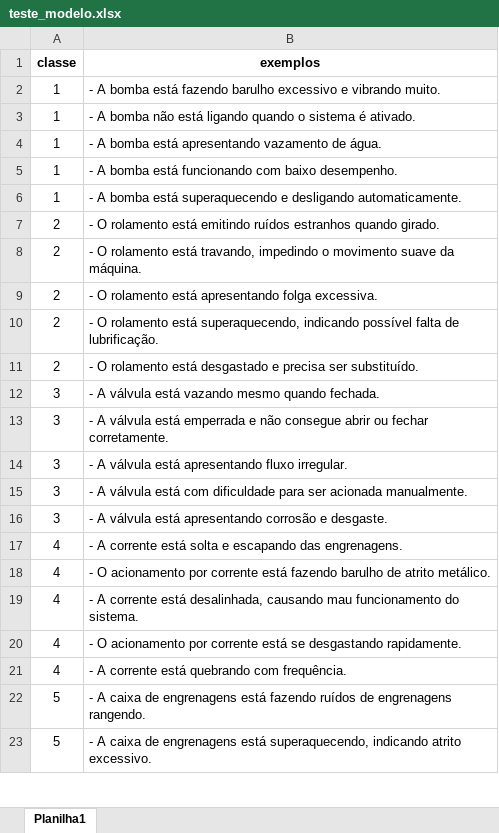
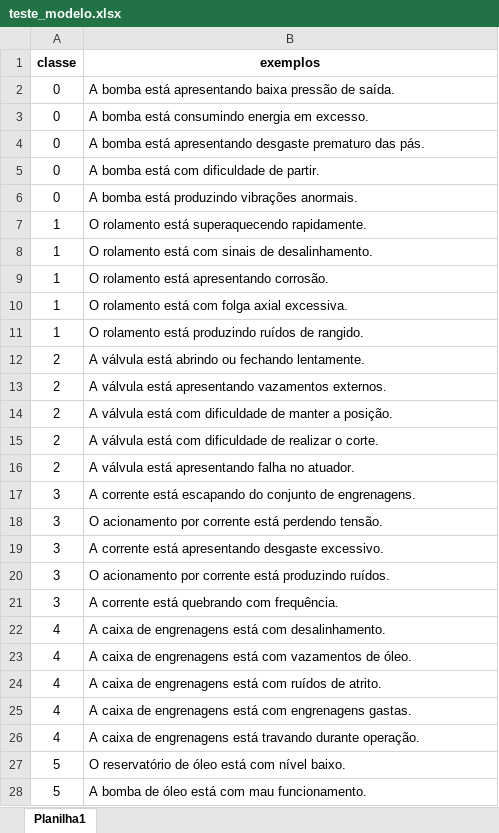
Before and after one commit to HerikMuller2002/chatbot_hipotese, an Excel workbook: documents/teste_modelo.xlsx, sheet Planilha1, drawn as a sheet; only a part is shown; values as stored, in another font and other column widths than the file's, no borders; addresses are those after the commit; the diff covers the shown part only; the diff names each change by its address in the sheet, - before the commit and + after, or states it on an @@ line.

Commit message:
modelo de classificação de equipamentos

```diff
--- a/documents/teste_modelo.xlsx (sheet Planilha1)
+++ b/documents/teste_modelo.xlsx (sheet Planilha1)
+row 2: 0 | A bomba está apresentando baixa pressão de saída.
+row 3: 0 | A bomba está consumindo energia em excesso.
+row 4: 0 | A bomba está apresentando desgaste prematuro das pás.
+row 5: 0 | A bomba está com dificuldade de partir.
+row 6: 0 | A bomba está produzindo vibrações anormais.
-B7 (exemplos): - A bomba está fazendo barulho excessivo e vibrando muito.
+B7 (exemplos): O rolamento está superaquecendo rapidamente.
-B8 (exemplos): - A bomba não está ligando quando o sistema é ativado.
+B8 (exemplos): O rolamento está com sinais de desalinhamento.
-B9 (exemplos): - A bomba está apresentando vazamento de água.
+B9 (exemplos): O rolamento está apresentando corrosão.
-B10 (exemplos): - A bomba está funcionando com baixo desempenho.
+B10 (exemplos): O rolamento está com folga axial excessiva.
-B11 (exemplos): - A bomba está superaquecendo e desligando automaticamente.
+B11 (exemplos): O rolamento está produzindo ruídos de rangido.
-B12 (exemplos): - O rolamento está emitindo ruídos estranhos quando girado.
+B12 (exemplos): A válvula está abrindo ou fechando lentamente.
-B13 (exemplos): - O rolamento está travando, impedindo o movimento suave da máquina.
+B13 (exemplos): A válvula está apresentando vazamentos externos.
-B14 (exemplos): - O rolamento está apresentando folga excessiva.
+B14 (exemplos): A válvula está com dificuldade de manter a posição.
-B15 (exemplos): - O rolamento está superaquecendo, indicando possível falta de lubrificação.
+B15 (exemplos): A válvula está com dificuldade de realizar o corte.
-B16 (exemplos): - O rolamento está desgastado e precisa ser substituído.
+B16 (exemplos): A válvula está apresentando falha no atuador.
-B17 (exemplos): - A válvula está vazando mesmo quando fechada.
+B17 (exemplos): A corrente está escapando do conjunto de engrenagens.
-B18 (exemplos): - A válvula está emperrada e não consegue abrir ou fechar corretamente.
+B18 (exemplos): O acionamento por corrente está perdendo tensão.
-B19 (exemplos): - A válvula está apresentando fluxo irregular.
+B19 (exemplos): A corrente está apresentando desgaste excessivo.
-B20 (exemplos): - A válvula está com dificuldade para ser acionada manualmente.
+B20 (exemplos): O acionamento por corrente está produzindo ruídos.
-B21 (exemplos): - A válvula está apresentando corrosão e desgaste.
+B21 (exemplos): A corrente está quebrando com frequência.
-B22 (exemplos): - A corrente está solta e escapando das engrenagens.
+B22 (exemplos): A caixa de engrenagens está com desalinhamento.
-B23 (exemplos): - O acionamento por corrente está fazendo barulho de atrito metálico.
+B23 (exemplos): A caixa de engrenagens está com vazamentos de óleo.
-B24 (exemplos): - A corrente está desalinhada, causando mau funcionamento do sistema.
+B24 (exemplos): A caixa de engrenagens está com ruídos de atrito.
-B25 (exemplos): - O acionamento por corrente está se desgastando rapidamente.
+B25 (exemplos): A caixa de engrenagens está com engrenagens gastas.
-B26 (exemplos): - A corrente está quebrando com frequência.
+B26 (exemplos): A caixa de engrenagens está travando durante operação.
-B27 (exemplos): - A caixa de engrenagens está fazendo ruídos de engrenagens rangendo.
+B27 (exemplos): O reservatório de óleo está com nível baixo.
-B28 (exemplos): - A caixa de engrenagens está superaquecendo, indicando atrito excessivo.
+B28 (exemplos): A bomba de óleo está com mau funcionamento.
```
Also changed, not shown: 6 removed rows and 22 edited cells elsewhere in this sheet, 1 other file.
